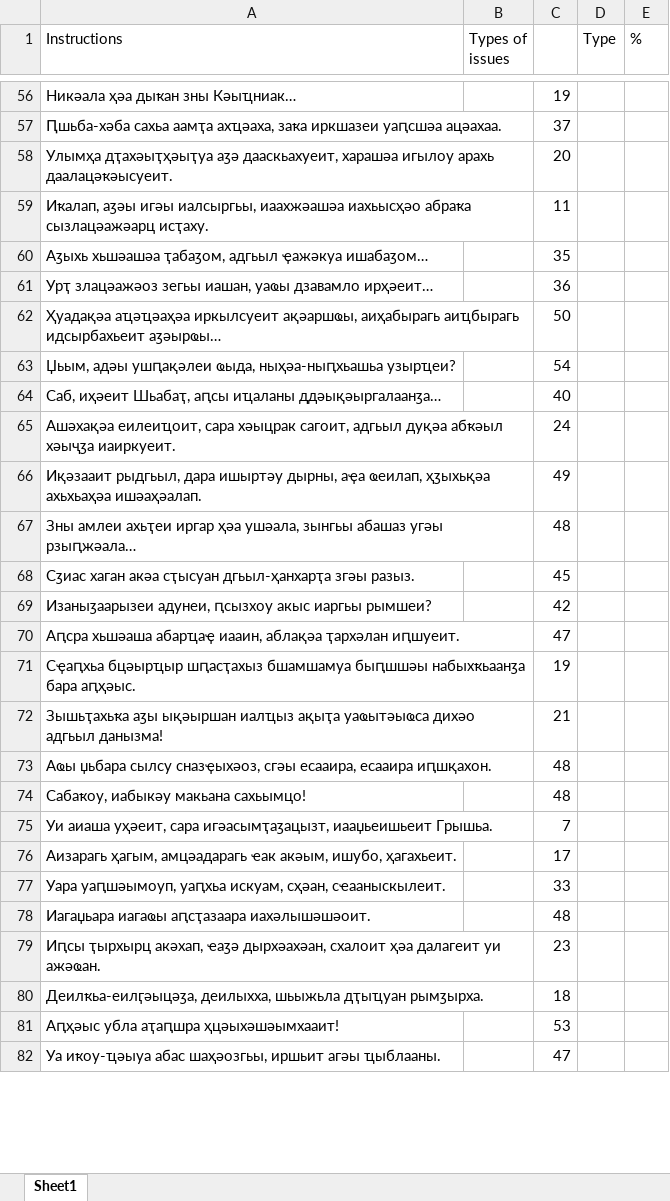
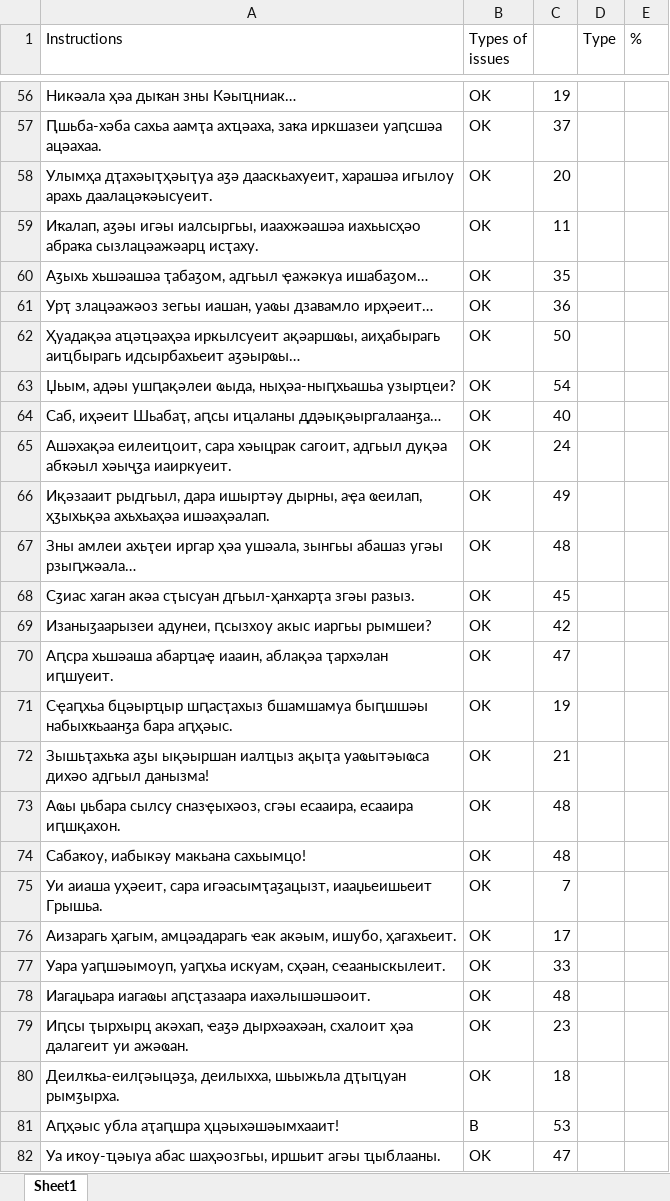
Before and after one commit to danielinux7/anana, an Excel workbook: астатистика/common-voice/batch2/b2.113k.0.astanda.xlsx, sheet Sheet1, drawn as a sheet; only a part is shown, gaps mark what is left out; values as stored, in another font and other column widths than the file's, no cell formats; conditional formats not drawn; the diff covers the shown part only; the diff names each change by its address in the sheet, - before the commit and + after, or states it on an @@ line.

```diff
--- a/астатистика/common-voice/batch2/b2.113k.0.astanda.xlsx (sheet Sheet1)
+++ b/астатистика/common-voice/batch2/b2.113k.0.astanda.xlsx (sheet Sheet1)
-B56:B80 (Types of issues): (empty)
+B56:B80 (Types of issues): OK
-B81 (Types of issues): (empty)
+B81 (Types of issues): B
-B82 (Types of issues): (empty)
+B82 (Types of issues): OK
```
Also changed, not shown: 477 edited cells elsewhere in this sheet, cell formats.
